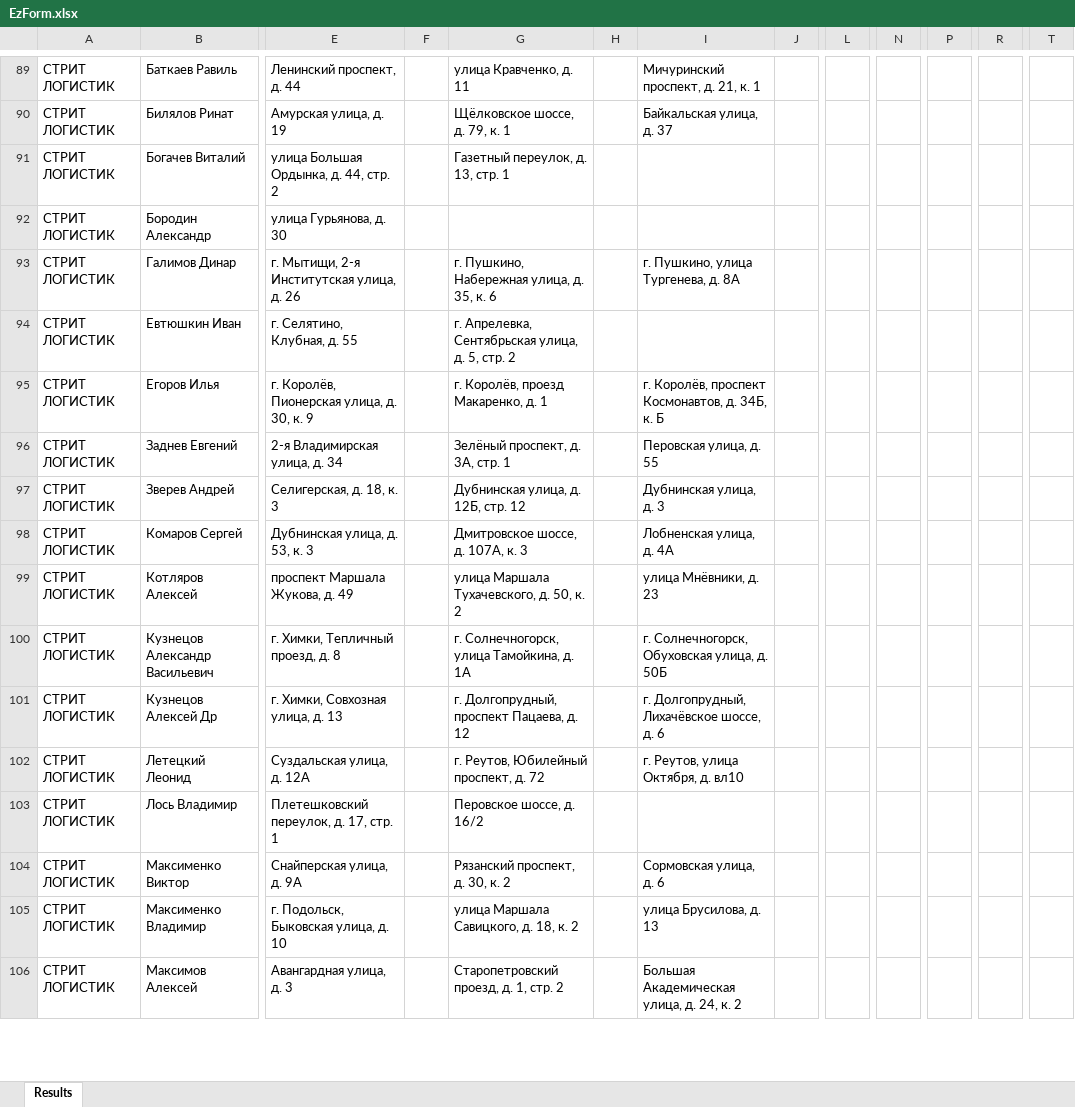
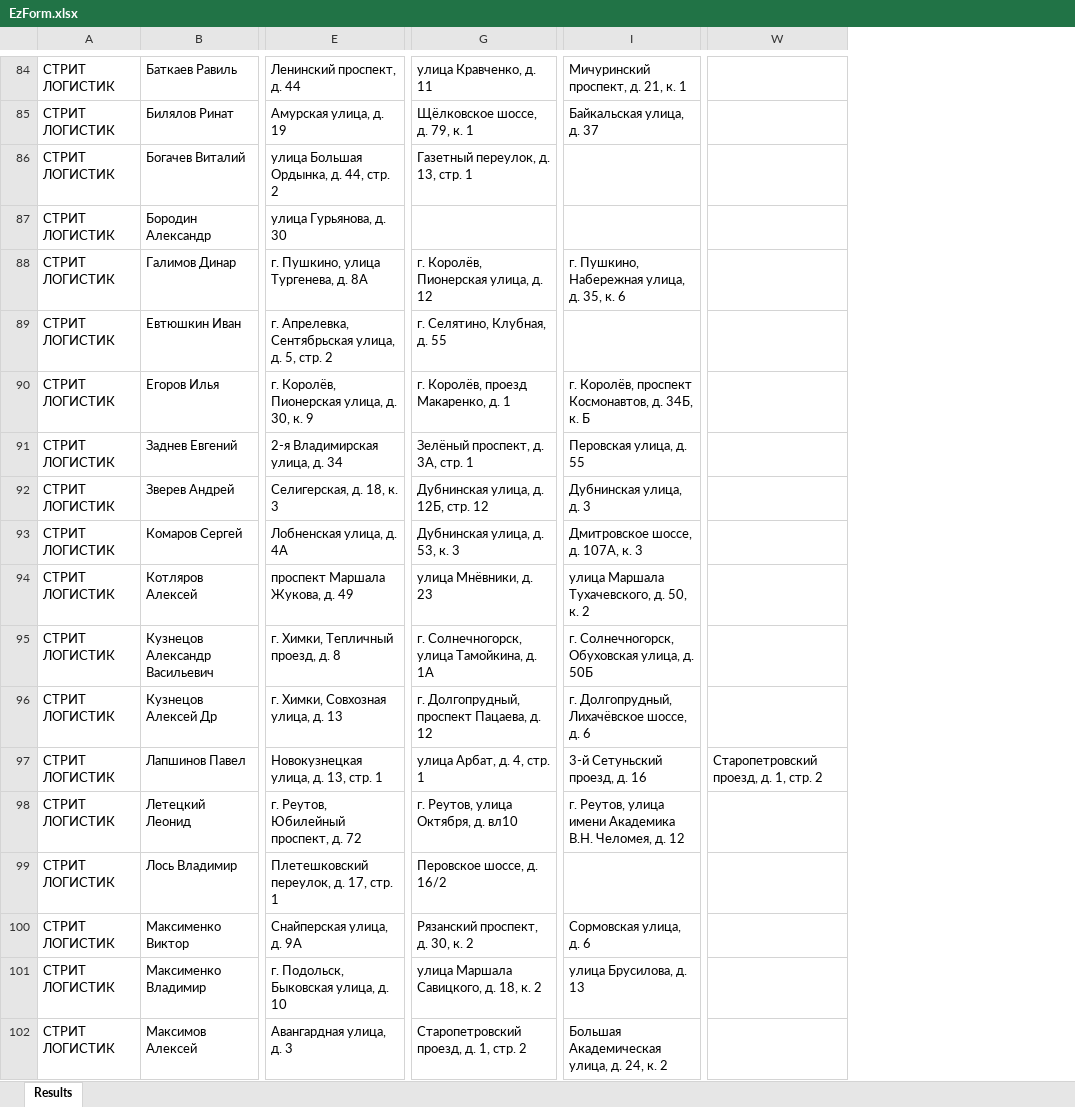
Before and after one commit to Dencyh/orders-schedule_combiner, an Excel workbook: EzForm.xlsx, sheet Results, drawn as a sheet; only a part is shown, gaps mark what is left out; values as stored, in another font and other column widths than the file's, no borders; removed rows and columns are numbered as before the commit, all else as after; rows hold the shown columns only; the diff covers the shown part only; the diff names each change by its address in the sheet, - before the commit and + after, or states it on an @@ line.

```diff
--- a/EzForm.xlsx (sheet Results)
+++ b/EzForm.xlsx (sheet Results)
-column F, empty
-column H, empty
-column J, empty
-column L, empty
-column N, empty
-column P, empty
-column R, empty
-column T, empty
+column W, empty
-E88: г. Мытищи, 2-я Институтская улица, д. 26
+E88: г. Пушкино, улица Тургенева, д. 8А
-G88: г. Пушкино, Набережная улица, д. 35, к. 6
+G88: г. Королёв, Пионерская улица, д. 12
-I88: г. Пушкино, улица Тургенева, д. 8А
+I88: г. Пушкино, Набережная улица, д. 35, к. 6
-E89: г. Селятино, Клубная, д. 55
+E89: г. Апрелевка, Сентябрьская улица, д. 5, стр. 2
-G89: г. Апрелевка, Сентябрьская улица, д. 5, стр. 2
+G89: г. Селятино, Клубная, д. 55
-E93: Дубнинская улица, д. 53, к. 3
+E93: Лобненская улица, д. 4А
-G93: Дмитровское шоссе, д. 107А, к. 3
+G93: Дубнинская улица, д. 53, к. 3
-I93: Лобненская улица, д. 4А
+I93: Дмитровское шоссе, д. 107А, к. 3
-G94: улица Маршала Тухачевского, д. 50, к. 2
+G94: улица Мнёвники, д. 23
-I94: улица Мнёвники, д. 23
+I94: улица Маршала Тухачевского, д. 50, к. 2
+row 97: СТРИТ ЛОГИСТИК | Лапшинов Павел | Новокузнецкая улица, д. 13, стр. 1 | улица Арбат, д. 4, стр. 1 | 3-й Сетуньский проезд, д. 16 | Старопетровский проезд, д. 1, стр. 2
-E98: Суздальская улица, д. 12А
+E98: г. Реутов, Юбилейный проспект, д. 72
-G98: г. Реутов, Юбилейный проспект, д. 72
+G98: г. Реутов, улица Октября, д. вл10
-I98: г. Реутов, улица Октября, д. вл10
+I98: г. Реутов, улица имени Академика В.Н. Челомея, д. 12
```
Also changed, not shown: 6 removed rows, 9 added columns and 67 edited cells elsewhere in this sheet, 1 other file.
